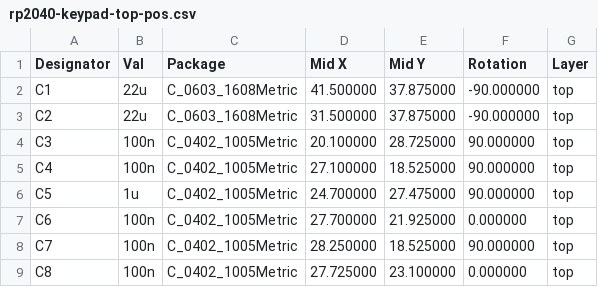
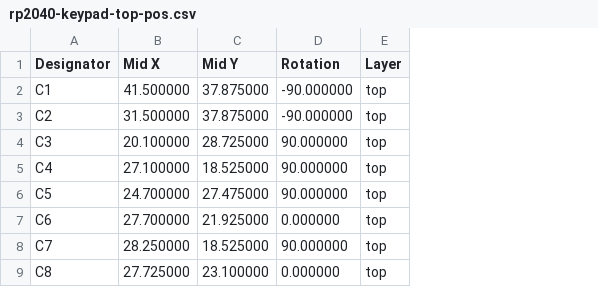
Before and after one commit to adrianuseb/rp2040-keypad, a CSV file: Manufacturing_JLCPCB/rp2040-keypad-top-pos.csv, drawn as a sheet; only a part is shown; the diff names each change by its address in the sheet, - before the commit and + after, or states it on an @@ line.

```diff
--- a/Manufacturing_JLCPCB/rp2040-keypad-top-pos.csv
+++ b/Manufacturing_JLCPCB/rp2040-keypad-top-pos.csv
-column B (Val), rows 2-9: 22u | 22u | 100n | 100n | 1u | 100n | 100n | 100n
-column C (Package), rows 2-9: C_0603_1608Metric | C_0603_1608Metric | C_0402_1005Metric | C_0402_1005Metric | C_0402_1005Metric | C_0402_1005Metric | C_0402_1005Metric | C_0402_1005Metric
```
Also changed, not shown: KiCad/rp2040-keypad-top-pos.csv, 19 other files.
